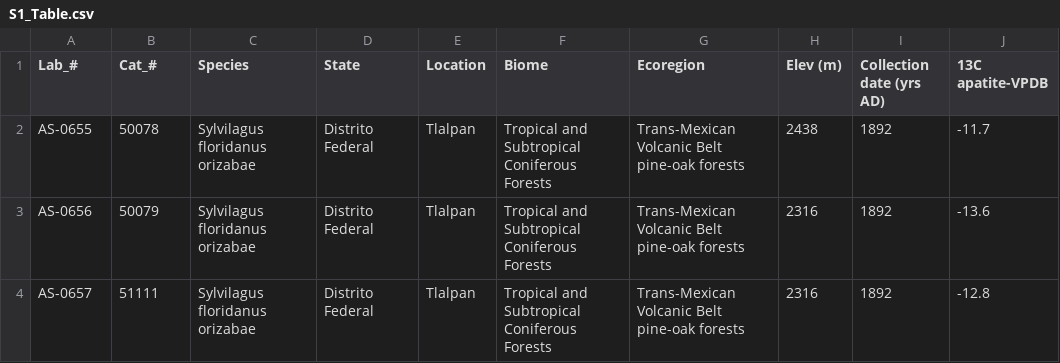
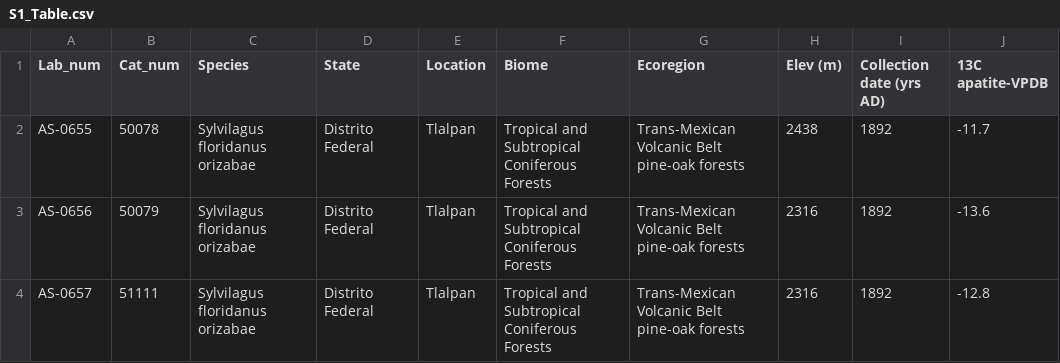
Before and after one commit to mazattack/Article-analysis, a CSV file: S1_Table.csv, drawn as a sheet; only a part is shown; the diff names each change by its address in the sheet, - before the commit and + after, or states it on an @@ line.

```diff
--- a/S1_Table.csv
+++ b/S1_Table.csv
-A1: Lab_#
+A1: Lab_num
-B1: Cat_#
+B1: Cat_num
```
